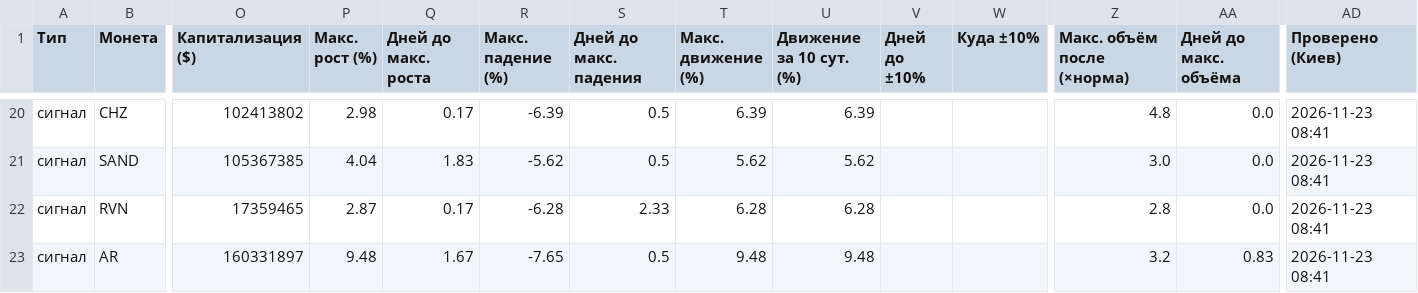
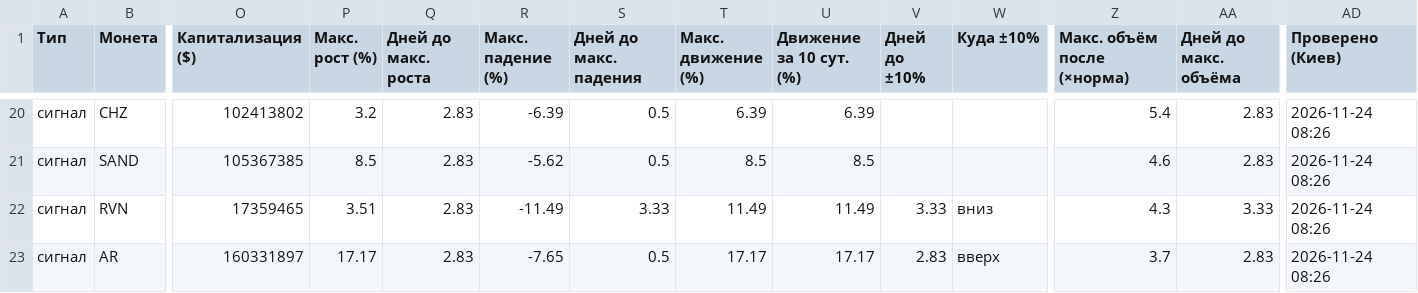
Before and after one commit to HelaPataki/volume-bot, a CSV file: signals.csv, drawn as a sheet; only a part is shown, gaps mark what is left out; the diff covers the shown part only; the diff names each change by its address in the sheet, - before the commit and + after, or states it on an @@ line.

```diff
--- a/signals.csv
+++ b/signals.csv
-P20 (Макс. рост (%)): 2.98
+P20 (Макс. рост (%)): 3.2
-Q20 (Дней до макс. роста): 0.17
+Q20 (Дней до макс. роста): 2.83
-Z20 (Макс. объём после (×норма)): 4.8
+Z20 (Макс. объём после (×норма)): 5.4
-AA20:AA21 (Дней до макс. объёма): 0.0
+AA20:AA21 (Дней до макс. объёма): 2.83
-AD20:AD23 (Проверено (Киев)): 2026-11-23 08:41
+AD20:AD23 (Проверено (Киев)): 2026-11-24 08:26
-P21 (Макс. рост (%)): 4.04
+P21 (Макс. рост (%)): 8.5
-Q21 (Дней до макс. роста): 1.83
+Q21 (Дней до макс. роста): 2.83
-T21 (Макс. движение (%)): 5.62
+T21 (Макс. движение (%)): 8.5
-U21 (Движение за 10 сут. (%)): 5.62
+U21 (Движение за 10 сут. (%)): 8.5
-Z21 (Макс. объём после (×норма)): 3.0
+Z21 (Макс. объём после (×норма)): 4.6
-P22 (Макс. рост (%)): 2.87
+P22 (Макс. рост (%)): 3.51
-Q22 (Дней до макс. роста): 0.17
+Q22 (Дней до макс. роста): 2.83
-R22 (Макс. падение (%)): -6.28
+R22 (Макс. падение (%)): -11.49
-S22 (Дней до макс. падения): 2.33
+S22 (Дней до макс. падения): 3.33
-T22 (Макс. движение (%)): 6.28
+T22 (Макс. движение (%)): 11.49
-U22 (Движение за 10 сут. (%)): 6.28
+U22 (Движение за 10 сут. (%)): 11.49
-V22 (Дней до ±10%): (empty)
+V22 (Дней до ±10%): 3.33
-W22 (Куда ±10%): (empty)
+W22 (Куда ±10%): вниз
-Z22 (Макс. объём после (×норма)): 2.8
+Z22 (Макс. объём после (×норма)): 4.3
-AA22 (Дней до макс. объёма): 0.0
+AA22 (Дней до макс. объёма): 3.33
-P23 (Макс. рост (%)): 9.48
+P23 (Макс. рост (%)): 17.17
-Q23 (Дней до макс. роста): 1.67
+Q23 (Дней до макс. роста): 2.83
-T23 (Макс. движение (%)): 9.48
+T23 (Макс. движение (%)): 17.17
-U23 (Движение за 10 сут. (%)): 9.48
+U23 (Движение за 10 сут. (%)): 17.17
-V23 (Дней до ±10%): (empty)
+V23 (Дней до ±10%): 2.83
-W23 (Куда ±10%): (empty)
+W23 (Куда ±10%): вверх
-Z23 (Макс. объём после (×норма)): 3.2
+Z23 (Макс. объём после (×норма)): 3.7
-AA23 (Дней до макс. объёма): 0.83
+AA23 (Дней до макс. объёма): 2.83
```
Also changed, not shown: 144 edited cells elsewhere in this file.
